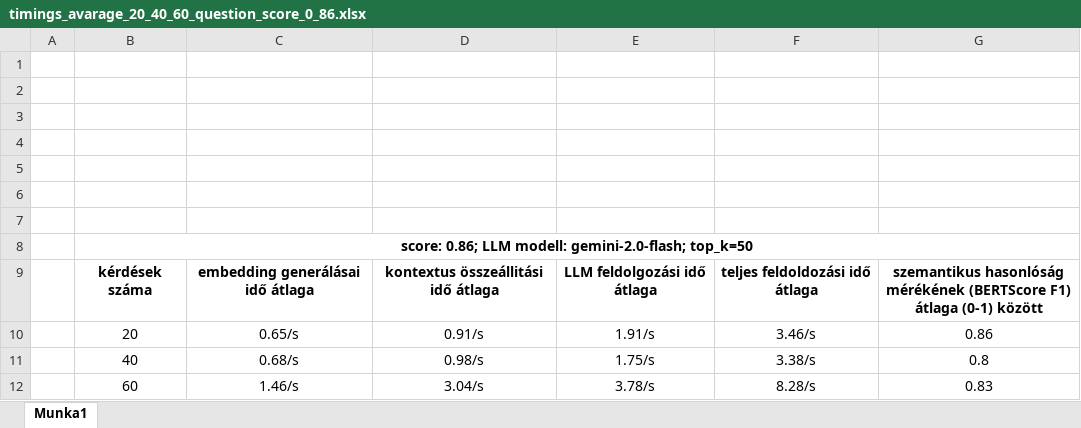
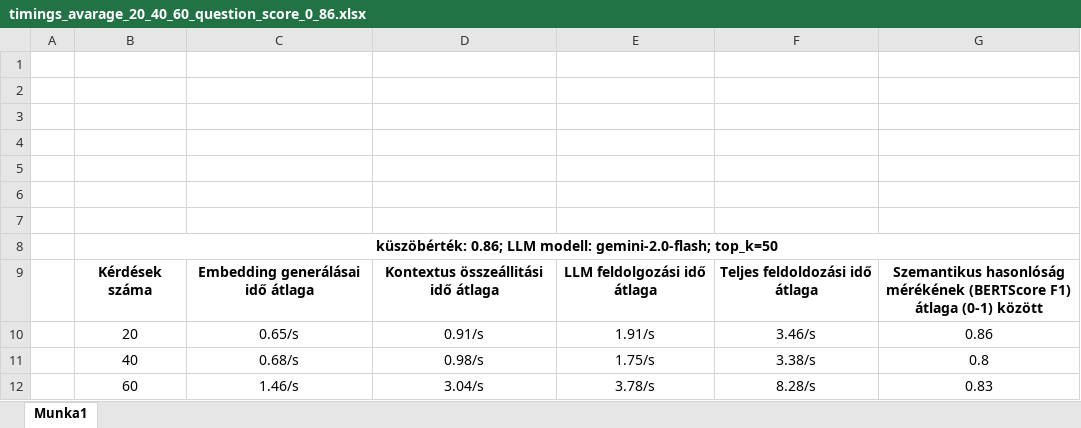
Before and after one commit to kriszta99/flask-chatbot, an Excel workbook: vectorSearchTesting/timings_avarage_20_40_60_question_score_0_86.xlsx, sheet Munka1, drawn as a sheet; values as stored, in another font and other column widths than the file's, no borders; the diff names each change by its address in the sheet, - before the commit and + after, or states it on an @@ line.

```diff
--- a/vectorSearchTesting/timings_avarage_20_40_60_question_score_0_86.xlsx (sheet Munka1)
+++ b/vectorSearchTesting/timings_avarage_20_40_60_question_score_0_86.xlsx (sheet Munka1)
-B8: score: 0.86; LLM…
+B8: küszöbérték: 0.86; LLM…
-B9: kérdések száma
+B9: Kérdések száma
-C9: embedding generálásai idő átlaga
+C9: Embedding generálásai idő átlaga
-D9: kontextus összeállitási idő átlaga
+D9: Kontextus összeállitási idő átlaga
-F9: teljes feldoldozási idő átlaga
+F9: Teljes feldoldozási idő átlaga
-G9: szemantikus hasonlóság mérékének…
+G9: Szemantikus hasonlóság mérékének…
```
Also changed, not shown: hybrid_searchTesting/timings_avarage_20_40_60_questions_DBFS.xlsx, hybrid_searchTesting/timings_avarage_20_40_60_questions_RRF.xlsx, 3 other files.
